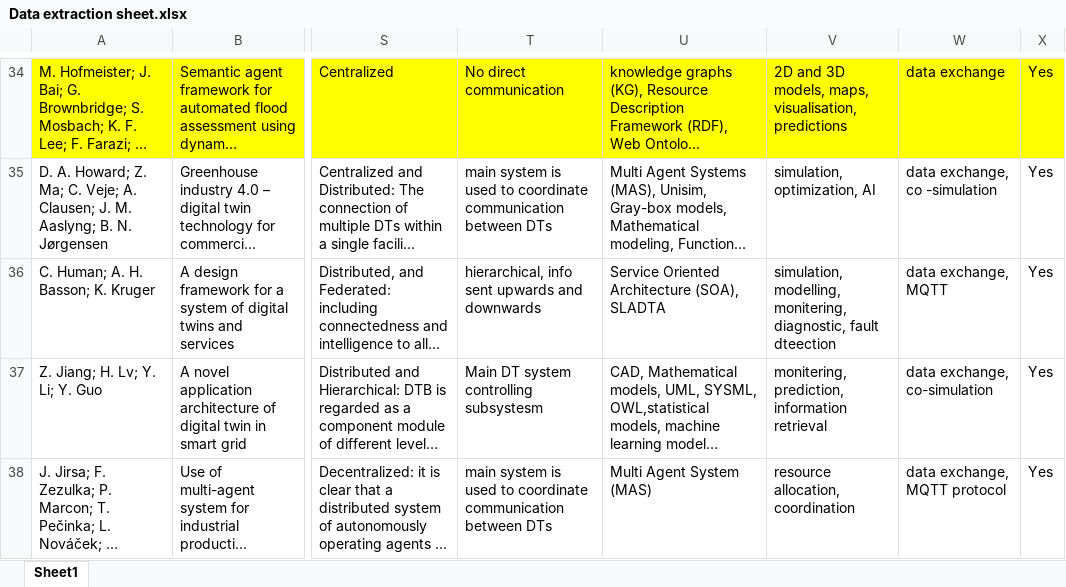
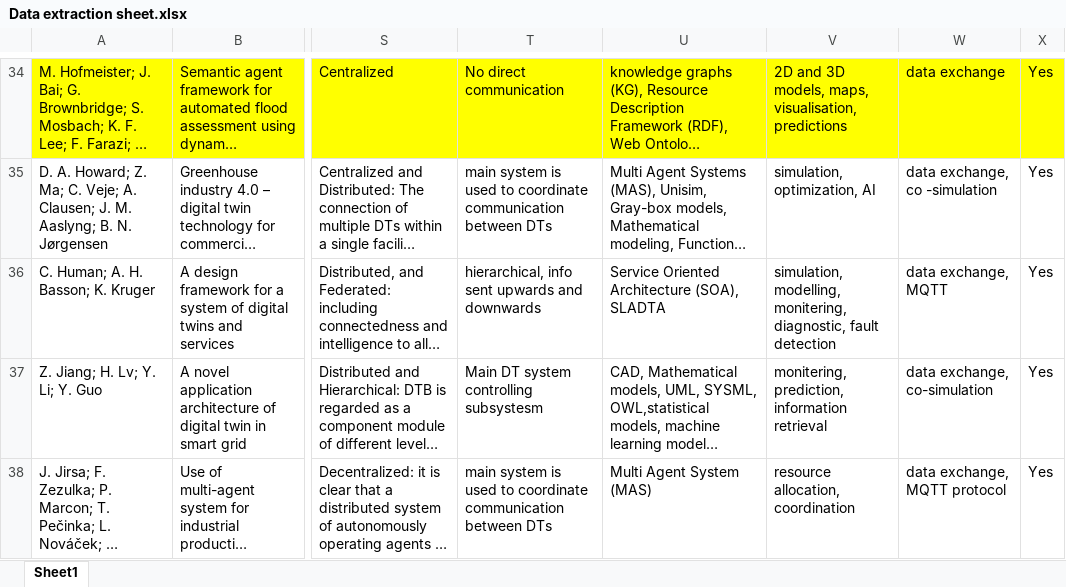
Before and after one commit to ssm-lab/system-of-twinned-systems-replication-package, an Excel workbook: data/Data extraction sheet.xlsx, sheet Sheet1, drawn as a sheet; only a part is shown, gaps mark what is left out; long unchanged cells end in …; values as stored, in another font and other column widths than the file's, no borders; charts and pictures not drawn; the diff covers the shown part only; the diff names each change by its address in the sheet, - before the commit and + after, or states it on an @@ line.

```diff
--- a/data/Data extraction sheet.xlsx (sheet Sheet1)
+++ b/data/Data extraction sheet.xlsx (sheet Sheet1)
-V36: …diagnostic, fault dteection
+V36: …diagnostic, fault detection
```
Also changed, not shown: 7 edited cells elsewhere in this sheet, 10 other files.
